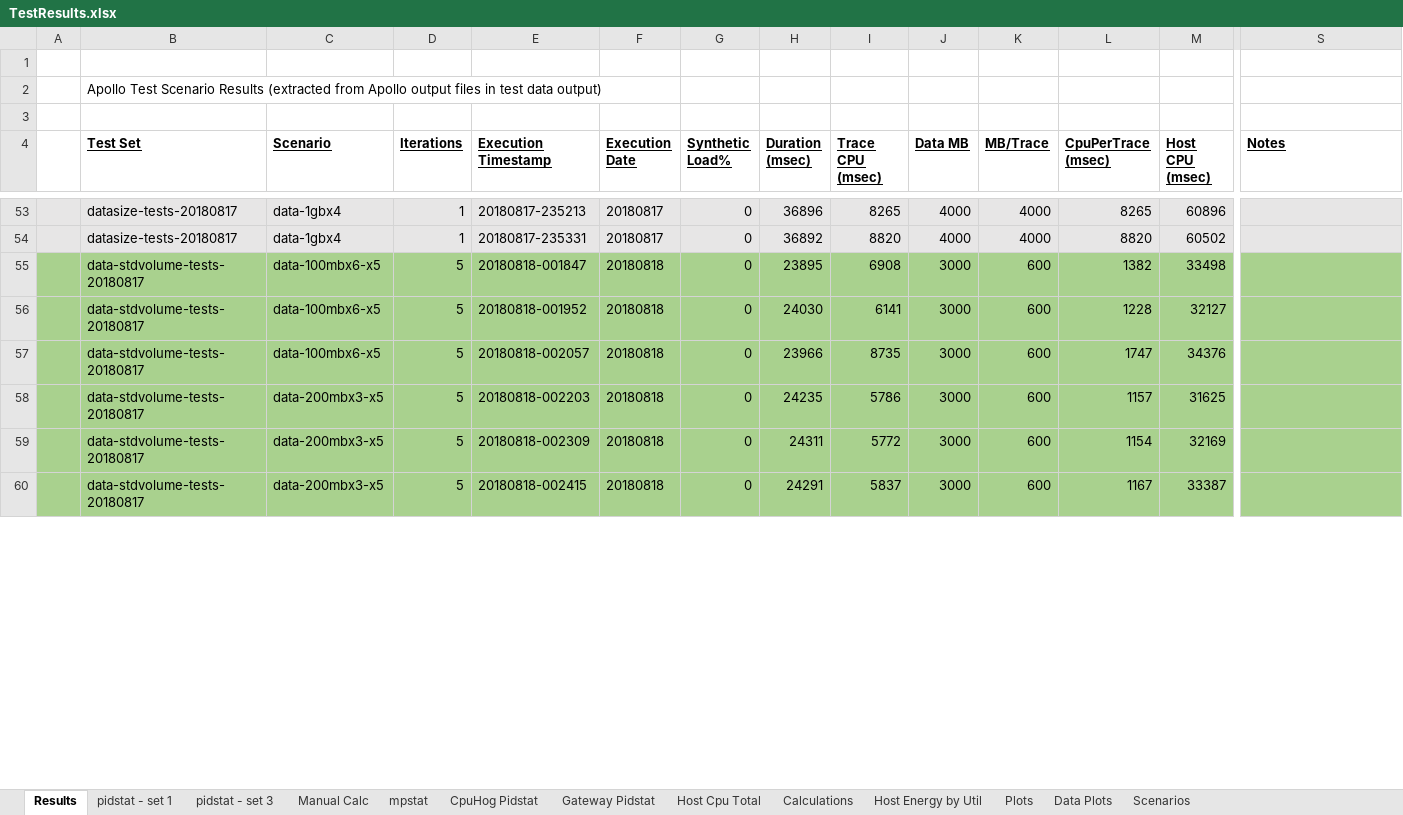
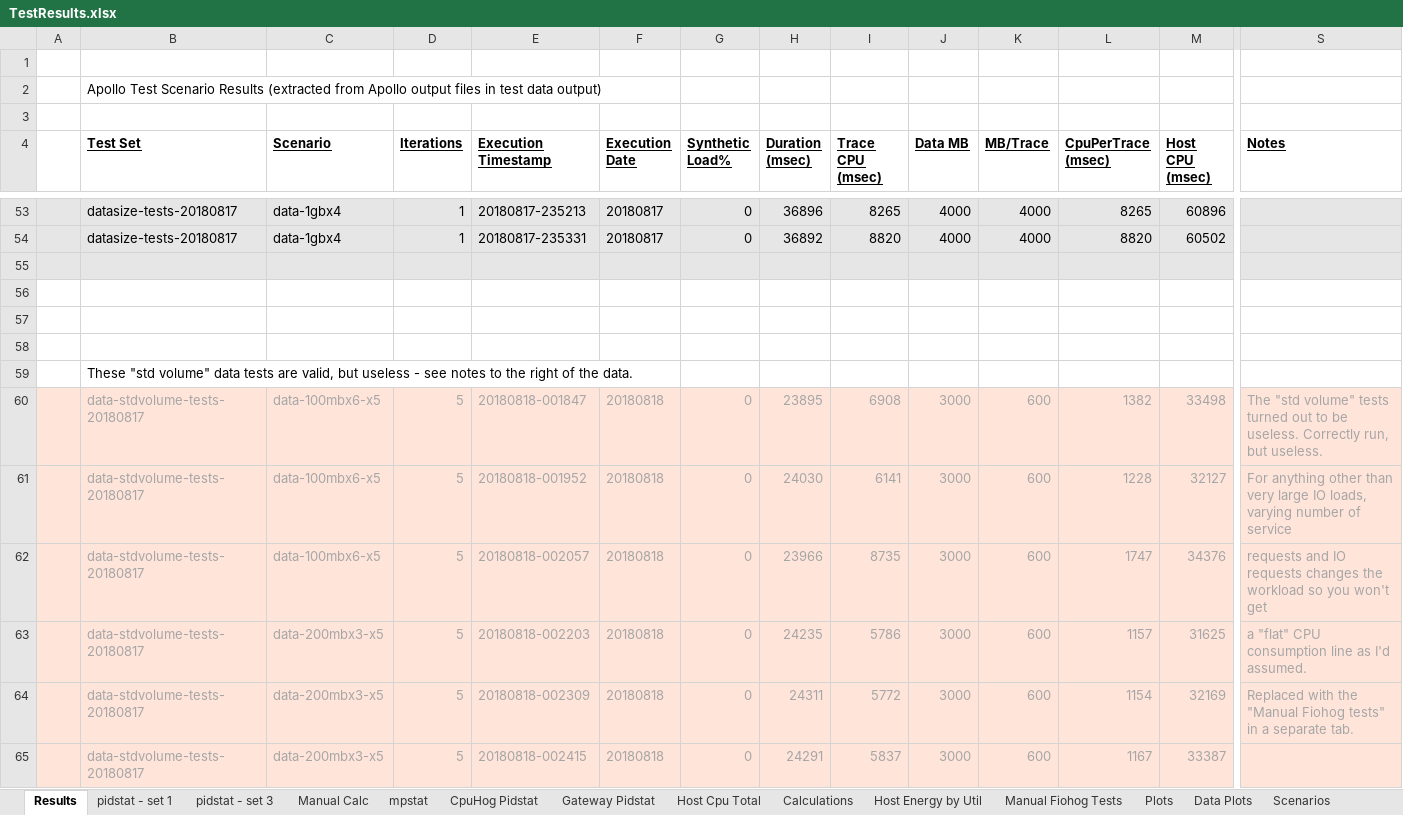
Before and after one commit to eoinwoods/phdthesis, an Excel workbook: Figures/TestResults.xlsx, sheet Results, drawn as a sheet; only a part is shown, gaps mark what is left out; values as stored, in another font and other column widths than the file's, no borders; addresses are those after the commit; rows hold the shown columns only; the diff covers the shown part only; the diff names each change by its address in the sheet, - before the commit and + after, or states it on an @@ line.

Commit message:
Completed first version of Validation chapter

```diff
--- a/Figures/TestResults.xlsx (sheet Results)
+++ b/Figures/TestResults.xlsx (sheet Results)
+sheet tab: Manual Fiohog Tests
+row 55: (empty)
+row 56: (empty)
+row 57: (empty)
+row 58: (empty)
+row 59:  | These "std volume" data tests are valid, but useless - see notes to the right of the data.
-A60:S65 fill: #A9D18E
+A60:S65 fill: #FFE4DA
-B60:M65 text colour: black
+B60:M65 text colour: #A6A6A6
-S60 (Notes): (empty)
+S60 (Notes): The "std volume" tests turned out to be useless. Correctly run, but useless.
-S61 (Notes): (empty)
+S61 (Notes): For anything other than very large IO loads, varying number of service
-S62 (Notes): (empty)
+S62 (Notes): requests and IO requests changes the workload so you won't get
-S63 (Notes): (empty)
+S63 (Notes): a "flat" CPU consumption line as I'd assumed.
-S64 (Notes): (empty)
+S64 (Notes): Replaced with the "Manual Fiohog tests" in a separate tab.
```
Also changed, not shown: 5 removed rows and cell formats elsewhere in this sheet, formulas that keep their value, charts or pictures, 4 other files.
